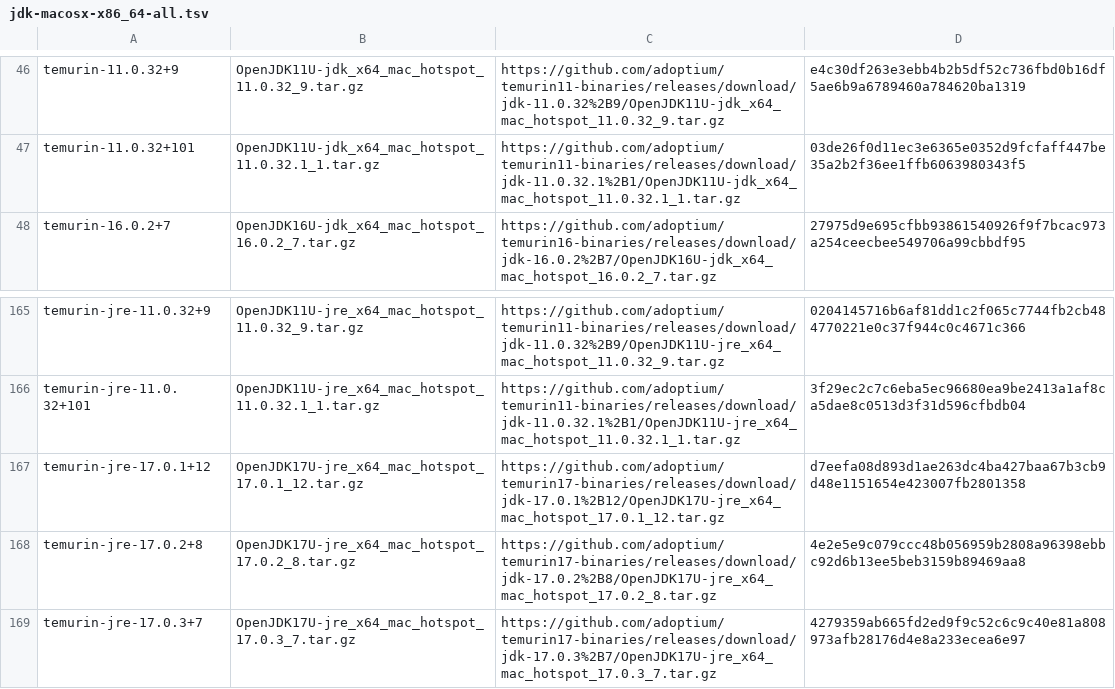
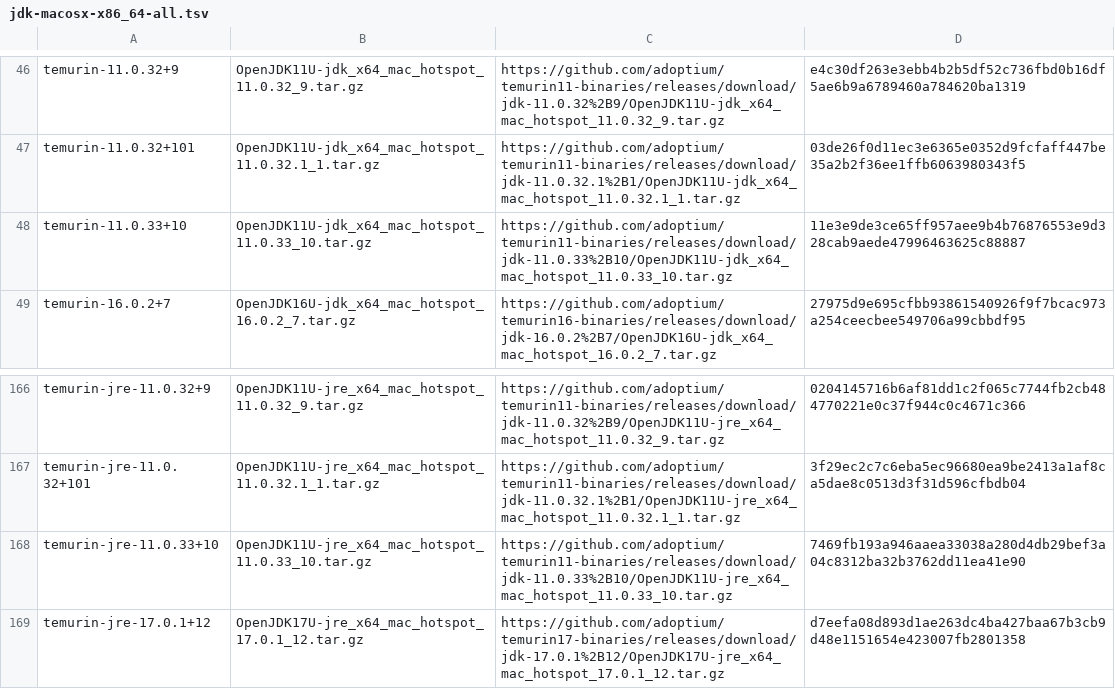
Before and after one commit to hueys/asdf-java, a TSV file: data/jdk-macosx-x86_64-all.tsv, drawn as a sheet; only a part is shown, gaps mark what is left out; the shorter side is filled out with more unchanged rows; the diff names each change by its address in the sheet, - before the commit and + after, or states it on an @@ line.

```diff
--- a/data/jdk-macosx-x86_64-all.tsv
+++ b/data/jdk-macosx-x86_64-all.tsv
+row 48: temurin-11.0.33+10 | OpenJDK11U-jdk_x64_mac_hotspot_11.0.33_10.tar.gz | https://github.com/adoptium/temurin11-binaries/releases/download/jdk-11.0.33%2B10/OpenJDK11U-jdk_x64_mac_hotspot_11.0.33_10.tar.gz | 11e3e9de3ce65ff957aee9b4b76876553e9d328cab9aede47996463625c88887
+row 168: temurin-jre-11.0.33+10 | OpenJDK11U-jre_x64_mac_hotspot_11.0.33_10.tar.gz | https://github.com/adoptium/temurin11-binaries/releases/download/jdk-11.0.33%2B10/OpenJDK11U-jre_x64_mac_hotspot_11.0.33_10.tar.gz | 7469fb193a946aaea33038a280d4db29bef3a04c8312ba32b3762dd11ea41e90
```
Also changed, not shown: data/jdk-linux-x86_64-all.tsv, data/jdk-linux-x86_64-ga.tsv, 6 other files.
